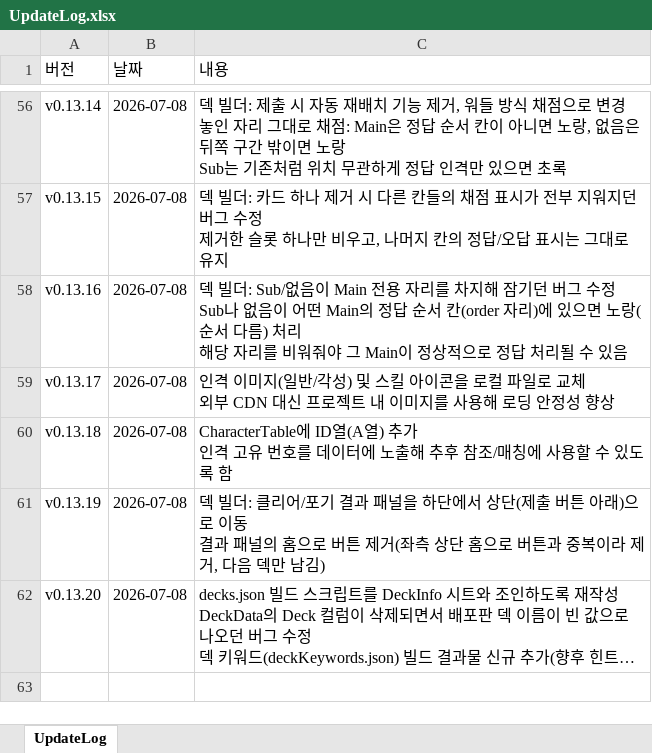
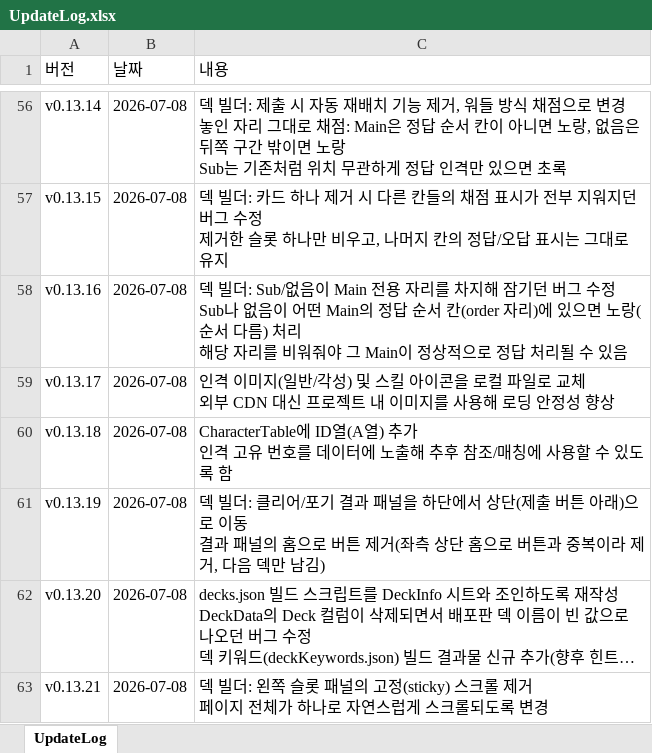
Before and after one commit to ilyoon98/limquiz, an Excel workbook: UpdateLog.xlsx, sheet UpdateLog, drawn as a sheet; only a part is shown, gaps mark what is left out; long unchanged cells end in …; values as stored, in another font and other column widths than the file's, no borders; ↵ is a line break in a cell; the diff names each change by its address in the sheet, - before the commit and + after, or states it on an @@ line.

```diff
--- a/UpdateLog.xlsx (sheet UpdateLog)
+++ b/UpdateLog.xlsx (sheet UpdateLog)
+row 63: v0.13.21 | 2026-07-08 | 덱 빌더: 왼쪽 슬롯 패널의 고정(sticky) 스크롤 제거 ↵ 페이지 전체가 하나로 자연스럽게 스크롤되도록 변경
```
Also changed, not shown: 2 other files.
